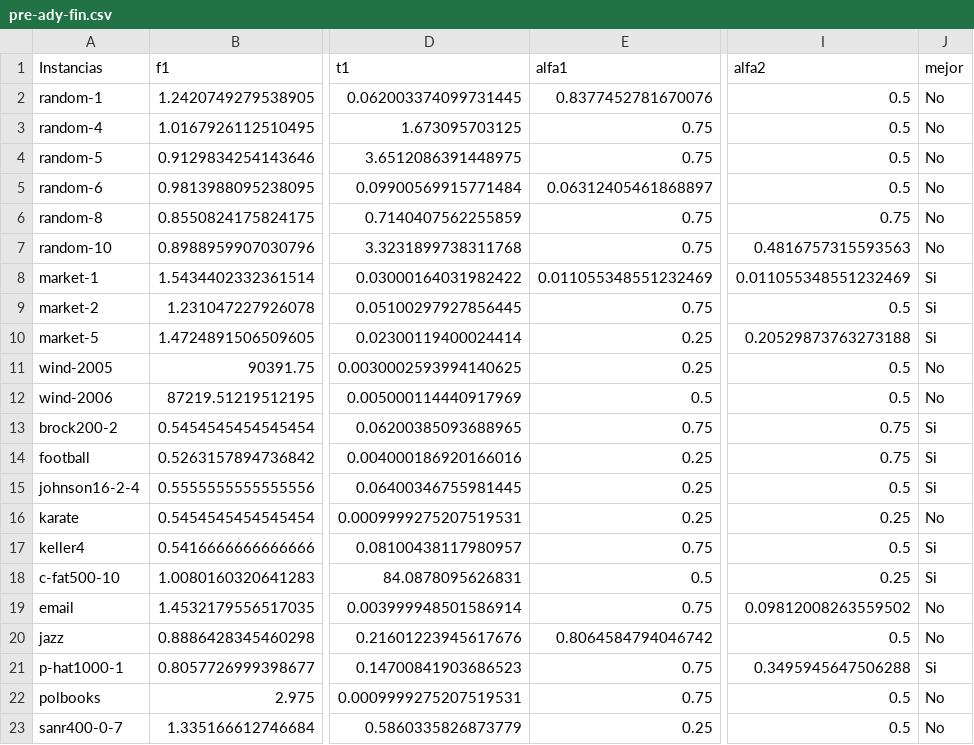
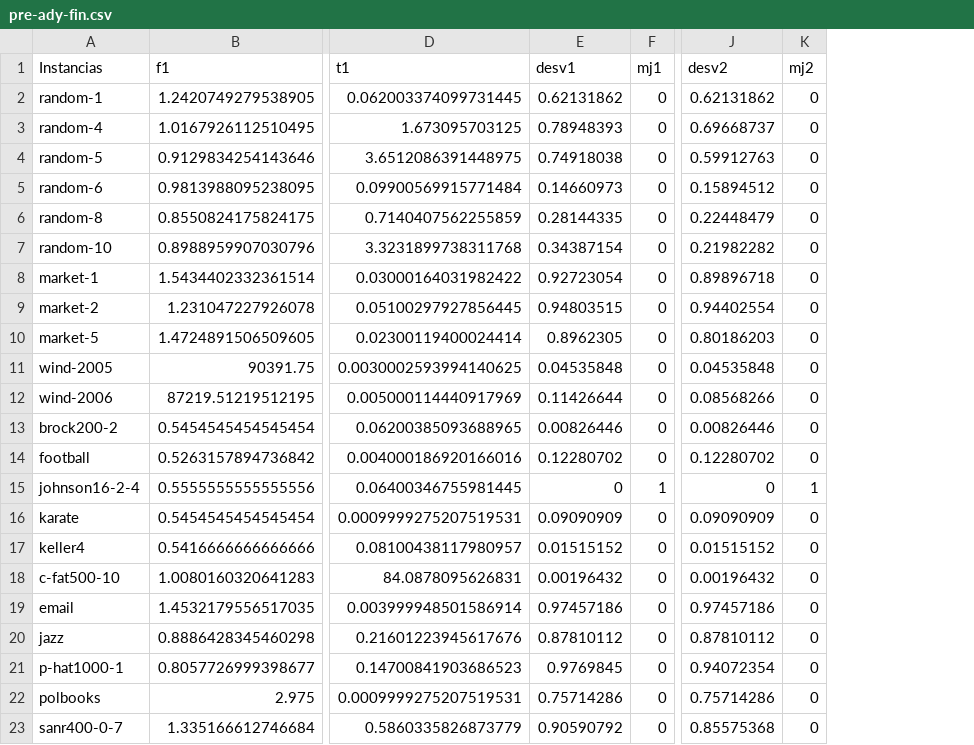
Before and after one commit to JoseMiguel92/mrcp-document, a CSV file: Results/pre-ady-fin.csv, drawn as a sheet; only a part is shown, gaps mark what is left out; removed rows and columns are numbered as before the commit, all else as after; the diff names each change by its address in the sheet, - before the commit and + after, or states it on an @@ line.

```diff
--- a/Results/pre-ady-fin.csv
+++ b/Results/pre-ady-fin.csv
-column E (alfa1), rows 2-23: 0.8377452781670076 | 0.75 | 0.75 | 0.06312405461868897 | 0.75 | 0.75 | 0.011055348551232469 | 0.75 | 0.25 | 0.25 | 0.5 | 0.75 | 0.25 | 0.25 | 0.25 | 0.75 | 0.5 | 0.75 | 0.8064584794046742 | 0.75 | 0.75 | 0.25
+column E (desv1), rows 2-23: 0.62131862 | 0.78948393 | 0.74918038 | 0.14660973 | 0.28144335 | 0.34387154 | 0.92723054 | 0.94803515 | 0.8962305 | 0.04535848 | 0.11426644 | 0.00826446 | 0.12280702 | 0 | 0.09090909 | 0.01515152 | 0.00196432 | 0.97457186 | 0.87810112 | 0.9769845 | 0.75714286 | 0.90590792
+column F (mj1), rows 2-23: 0 | 0 | 0 | 0 | 0 | 0 | 0 | 0 | 0 | 0 | 0 | 0 | 0 | 1 | 0 | 0 | 0 | 0 | 0 | 0 | 0 | 0
-column I (alfa2), rows 2-23: 0.5 | 0.5 | 0.5 | 0.5 | 0.75 | 0.4816757315593563 | 0.011055348551232469 | 0.5 | 0.20529873763273188 | 0.5 | 0.5 | 0.75 | 0.75 | 0.5 | 0.25 | 0.5 | 0.25 | 0.09812008263559502 | 0.5 | 0.3495945647506288 | 0.5 | 0.5
-column J (mejor), rows 2-23: No | No | No | No | No | No | Si | Si | Si | No | No | Si | Si | Si | No | Si | Si | No | No | Si | No | No
+column J (desv2), rows 2-23: 0.62131862 | 0.69668737 | 0.59912763 | 0.15894512 | 0.22448479 | 0.21982282 | 0.89896718 | 0.94402554 | 0.80186203 | 0.04535848 | 0.08568266 | 0.00826446 | 0.12280702 | 0 | 0.09090909 | 0.01515152 | 0.00196432 | 0.97457186 | 0.87810112 | 0.94072354 | 0.75714286 | 0.85575368
+column K (mj2), rows 2-23: 0 | 0 | 0 | 0 | 0 | 0 | 0 | 0 | 0 | 0 | 0 | 0 | 0 | 1 | 0 | 0 | 0 | 0 | 0 | 0 | 0 | 0
```
Also changed, not shown: Results/pre-ratio-fin.csv, Results/tabla-final.csv, 13 other files.
